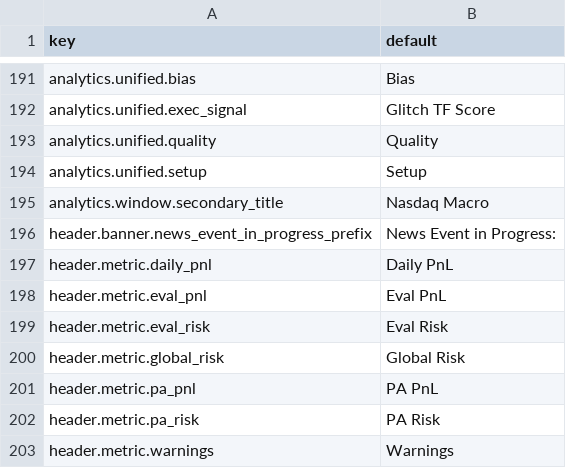
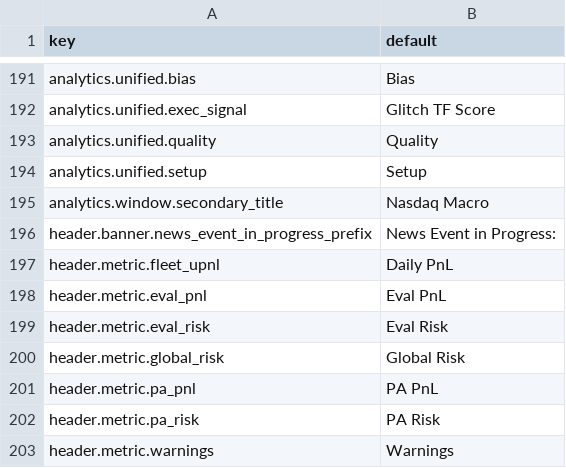
Before and after one commit to GlitchTrader/glitch, a TSV file: ninjatrader/Glitch/AddOns/GlitchAddOn/Resources/localization_keys_extract.tsv, drawn as a sheet; only a part is shown, gaps mark what is left out.

```diff
--- a/ninjatrader/Glitch/AddOns/GlitchAddOn/Resources/localization_keys_extract.tsv
+++ b/ninjatrader/Glitch/AddOns/GlitchAddOn/Resources/localization_keys_extract.tsv
@@ -196,3 +196,3 @@ analytics.window.secondary_title	Nasdaq Macro
 header.banner.news_event_in_progress_prefix	News Event in Progress:
-header.metric.daily_pnl	Daily PnL
+header.metric.fleet_upnl	Daily PnL
 header.metric.eval_pnl	Eval PnL
```
Also changed, not shown: ninjatrader/Glitch/AddOns/GlitchAddOn/Resources/Localization.tsv, 48 other files.
